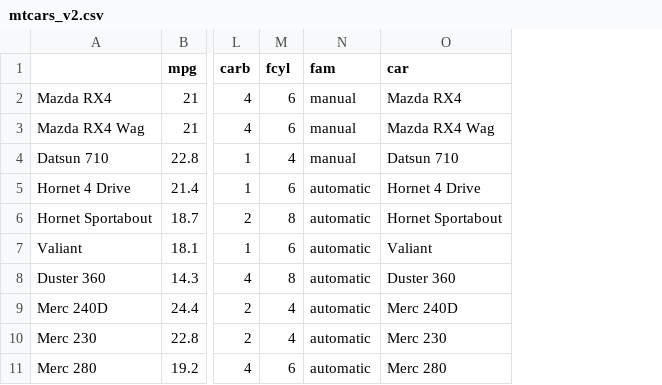
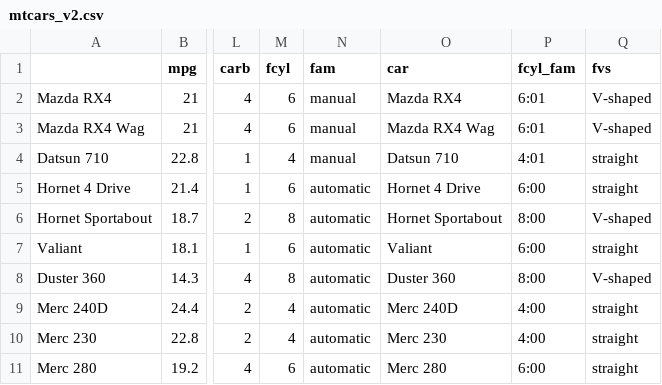
Before and after one commit to AI-MOO/Data_Scientist_with_R, a CSV file: 00_Datasets/mtcars_v2.csv, drawn as a sheet; only a part is shown, gaps mark what is left out; the diff names each change by its address in the sheet, - before the commit and + after, or states it on an @@ line.

Commit message:
dataset: mtcars new update

```diff
--- a/00_Datasets/mtcars_v2.csv
+++ b/00_Datasets/mtcars_v2.csv
+column P (fcyl_fam), rows 2-11: 6:01 | 6:01 | 4:01 | 6:00 | 8:00 | 6:00 | 8:00 | 4:00 | 4:00 | 6:00
+column Q (fvs), rows 2-11: V-shaped | V-shaped | straight | straight | V-shaped | straight | V-shaped | straight | straight | straight
```
